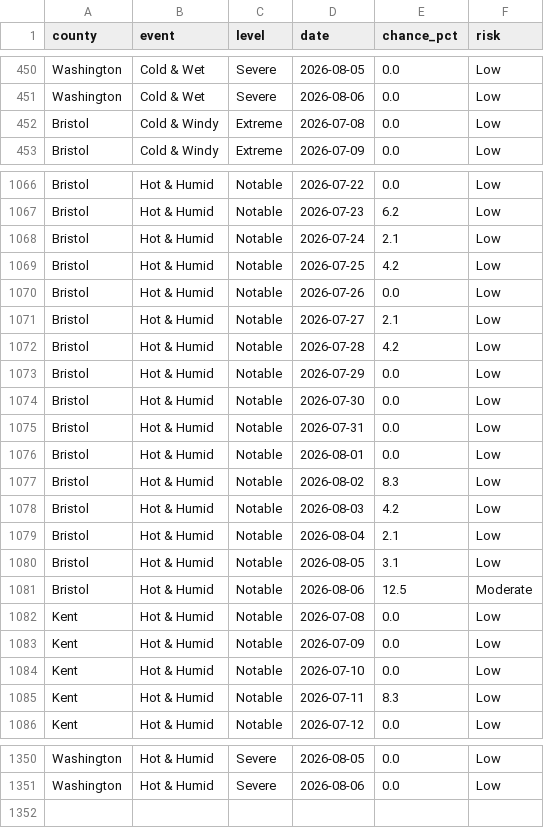
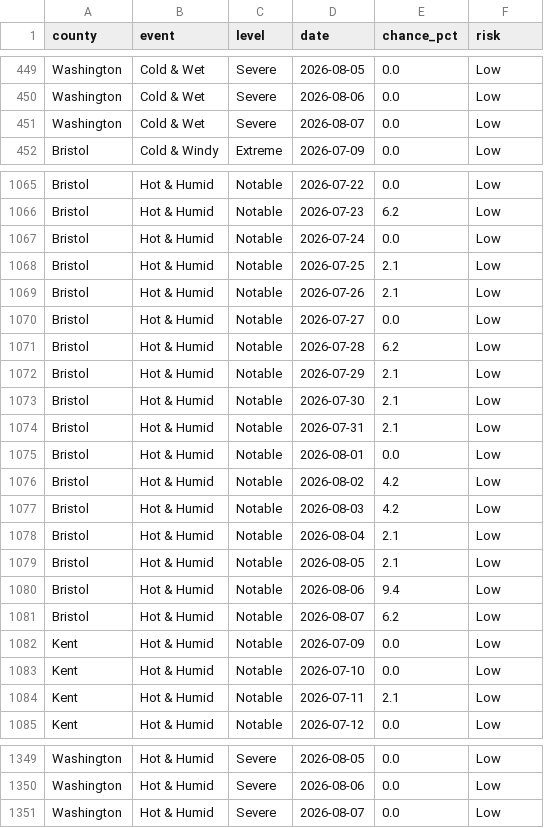
Before and after one commit to EMPIRIC2/opt-ui-forecast, a CSV file: community_forecast.csv, drawn as a sheet; only a part is shown, gaps mark what is left out; the diff covers the shown part only.

```diff
--- a/community_forecast.csv
+++ b/community_forecast.csv
@@ -451,3 +450,3 @@ Washington,Cold & Wet,Severe,2026-08-05,0.0,Low
 Washington,Cold & Wet,Severe,2026-08-06,0.0,Low
-Bristol,Cold & Windy,Extreme,2026-07-08,0.0,Low
+Washington,Cold & Wet,Severe,2026-08-07,0.0,Low
 Bristol,Cold & Windy,Extreme,2026-07-09,0.0,Low
@@ -1067,20 +1066,20 @@ Bristol,Hot & Humid,Notable,2026-07-22,0.0,Low
 Bristol,Hot & Humid,Notable,2026-07-23,6.2,Low
-Bristol,Hot & Humid,Notable,2026-07-24,2.1,Low
-Bristol,Hot & Humid,Notable,2026-07-25,4.2,Low
-Bristol,Hot & Humid,Notable,2026-07-26,0.0,Low
-Bristol,Hot & Humid,Notable,2026-07-27,2.1,Low
-Bristol,Hot & Humid,Notable,2026-07-28,4.2,Low
-Bristol,Hot & Humid,Notable,2026-07-29,0.0,Low
-Bristol,Hot & Humid,Notable,2026-07-30,0.0,Low
-Bristol,Hot & Humid,Notable,2026-07-31,0.0,Low
+Bristol,Hot & Humid,Notable,2026-07-24,0.0,Low
+Bristol,Hot & Humid,Notable,2026-07-25,2.1,Low
+Bristol,Hot & Humid,Notable,2026-07-26,2.1,Low
+Bristol,Hot & Humid,Notable,2026-07-27,0.0,Low
+Bristol,Hot & Humid,Notable,2026-07-28,6.2,Low
+Bristol,Hot & Humid,Notable,2026-07-29,2.1,Low
+Bristol,Hot & Humid,Notable,2026-07-30,2.1,Low
+Bristol,Hot & Humid,Notable,2026-07-31,2.1,Low
 Bristol,Hot & Humid,Notable,2026-08-01,0.0,Low
-Bristol,Hot & Humid,Notable,2026-08-02,8.3,Low
+Bristol,Hot & Humid,Notable,2026-08-02,4.2,Low
 Bristol,Hot & Humid,Notable,2026-08-03,4.2,Low
 Bristol,Hot & Humid,Notable,2026-08-04,2.1,Low
-Bristol,Hot & Humid,Notable,2026-08-05,3.1,Low
-Bristol,Hot & Humid,Notable,2026-08-06,12.5,Moderate
-Kent,Hot & Humid,Notable,2026-07-08,0.0,Low
+Bristol,Hot & Humid,Notable,2026-08-05,2.1,Low
+Bristol,Hot & Humid,Notable,2026-08-06,9.4,Low
+Bristol,Hot & Humid,Notable,2026-08-07,6.2,Low
 Kent,Hot & Humid,Notable,2026-07-09,0.0,Low
 Kent,Hot & Humid,Notable,2026-07-10,0.0,Low
-Kent,Hot & Humid,Notable,2026-07-11,8.3,Low
+Kent,Hot & Humid,Notable,2026-07-11,2.1,Low
 Kent,Hot & Humid,Notable,2026-07-12,0.0,Low
@@ -1351 +1350,2 @@ Washington,Hot & Humid,Severe,2026-08-05,0.0,Low
 Washington,Hot & Humid,Severe,2026-08-06,0.0,Low
+Washington,Hot & Humid,Severe,2026-08-07,0.0,Low
```
Also changed, not shown: 1 added row, 2 removed rows and 138 edited cells elsewhere in this file, 5 other files.
